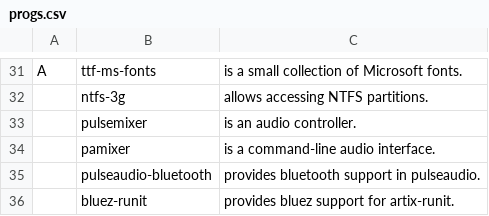
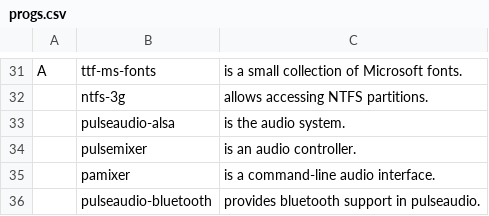
Before and after one commit to thatguynoe/NARBS, a CSV file: progs.csv, drawn as a sheet; only a part is shown, gaps mark what is left out; the shorter side is filled out with more unchanged rows.

Commit message:
Added pulseaudio-alsa

```diff
--- a/progs.csv
+++ b/progs.csv
@@ -32,2 +32,3 @@ A,ttf-ms-fonts,"is a small collection of Microsoft fonts."
 ,ntfs-3g,"allows accessing NTFS partitions."
+,pulseaudio-alsa,"is the audio system."
 ,pulsemixer,"is an audio controller."
```
